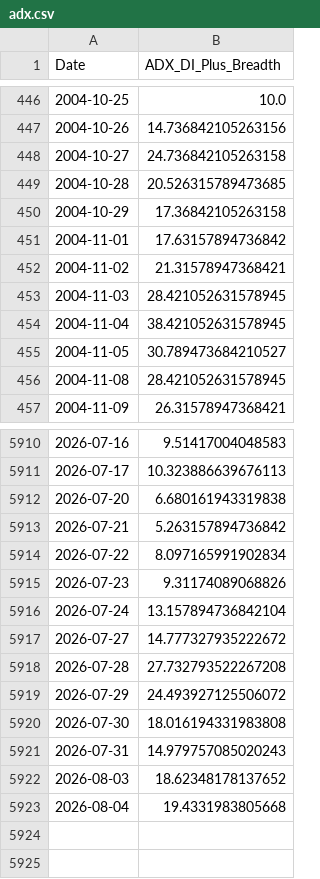
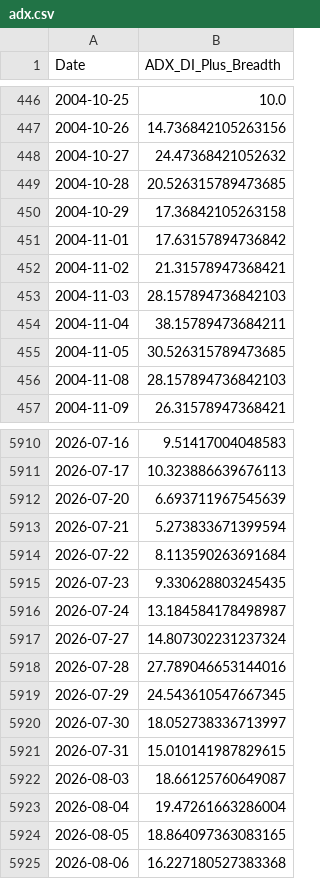
Before and after one commit to aljalajelab/market-dashboard, a CSV file: data/adx.csv, drawn as a sheet; only a part is shown, gaps mark what is left out; the diff covers the shown part only.

```diff
--- a/data/adx.csv
+++ b/data/adx.csv
@@ -447,3 +447,3 @@ Date,ADX_DI_Plus_Breadth
 2004-10-26,14.736842105263156
-2004-10-27,24.736842105263158
+2004-10-27,24.47368421052632
 2004-10-28,20.526315789473685
@@ -452,6 +452,6 @@ Date,ADX_DI_Plus_Breadth
 2004-11-02,21.31578947368421
-2004-11-03,28.421052631578945
-2004-11-04,38.421052631578945
-2004-11-05,30.789473684210527
-2004-11-08,28.421052631578945
+2004-11-03,28.157894736842103
+2004-11-04,38.15789473684211
+2004-11-05,30.526315789473685
+2004-11-08,28.157894736842103
 2004-11-09,26.31578947368421
@@ -5911,13 +5911,15 @@ Date,ADX_DI_Plus_Breadth
 2026-07-17,10.323886639676113
-2026-07-20,6.680161943319838
-2026-07-21,5.263157894736842
-2026-07-22,8.097165991902834
-2026-07-23,9.31174089068826
-2026-07-24,13.157894736842104
-2026-07-27,14.777327935222672
-2026-07-28,27.732793522267208
-2026-07-29,24.493927125506072
-2026-07-30,18.016194331983808
-2026-07-31,14.979757085020243
-2026-08-03,18.62348178137652
-2026-08-04,19.4331983805668
+2026-07-20,6.693711967545639
+2026-07-21,5.273833671399594
+2026-07-22,8.113590263691684
+2026-07-23,9.330628803245435
+2026-07-24,13.184584178498987
+2026-07-27,14.807302231237324
+2026-07-28,27.789046653144016
+2026-07-29,24.543610547667345
+2026-07-30,18.052738336713997
+2026-07-31,15.010141987829615
+2026-08-03,18.66125760649087
+2026-08-04,19.47261663286004
+2026-08-05,18.864097363083165
+2026-08-06,16.227180527383368
```
Also changed, not shown: 13 edited cells elsewhere in this file, data/m21.csv, data/mas_10_21_50_200.csv, 13 other files.
